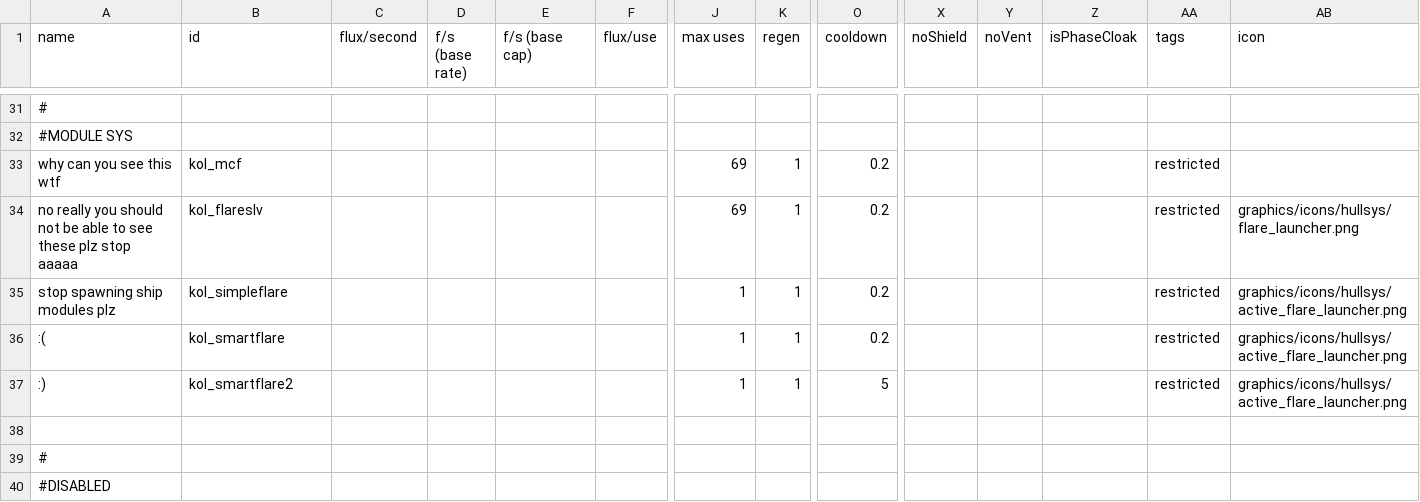
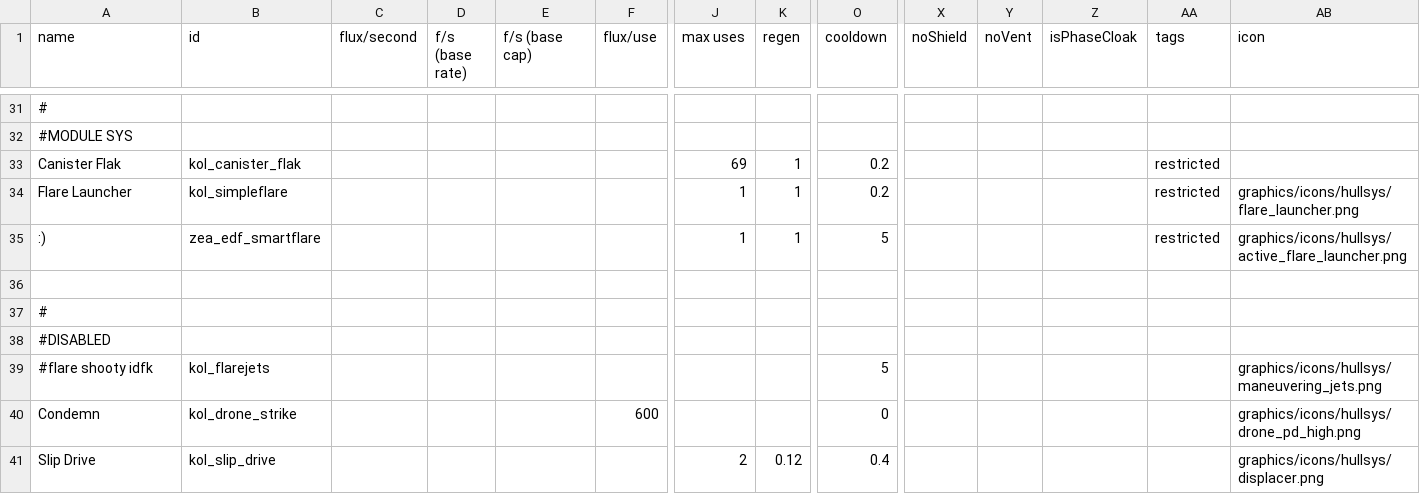
Before and after one commit to Dal-041/Knights_of_Ludd, a CSV file: data/shipsystems/ship_systems.csv, drawn as a sheet; only a part is shown, gaps mark what is left out; the shorter side is filled out with more unchanged rows; removed rows and columns are numbered as before the commit, all else as after; rows hold the shown columns only; the diff names each change by its address in the sheet, - before the commit and + after, or states it on an @@ line.

Commit message:
Module systems working again, refactored said system

```diff
--- a/data/shipsystems/ship_systems.csv
+++ b/data/shipsystems/ship_systems.csv
-A33 (name): why can you see this wtf
+A33 (name): Canister Flak
-B33 (id): kol_mcf
+B33 (id): kol_canister_flak
-row 34: no really you should not be able to see these plz stop aaaaa | kol_flareslv |  |  |  |  | 69 | 1 | 0.2 |  |  |  | restricted | graphics/icons/hullsys/flare_launcher.png
-A34 (name): stop spawning ship modules plz
+A34 (name): Flare Launcher
-AB34 (icon): graphics/icons/hullsys/active_flare_launcher.png
+AB34 (icon): graphics/icons/hullsys/flare_launcher.png
-row 36: :( | kol_smartflare |  |  |  |  | 1 | 1 | 0.2 |  |  |  | restricted | graphics/icons/hullsys/active_flare_launcher.png
-B35 (id): kol_smartflare2
+B35 (id): zea_edf_smartflare
```
Also changed, not shown: data/hulls/ship_data.csv, data/weapons/weapon_data.csv, 16 other files.
